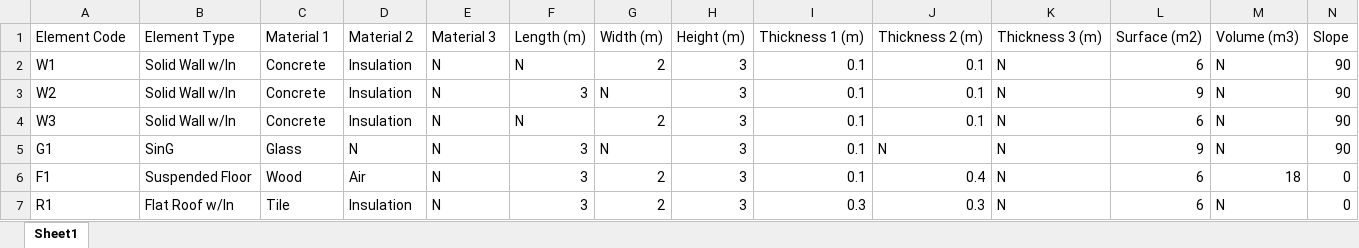
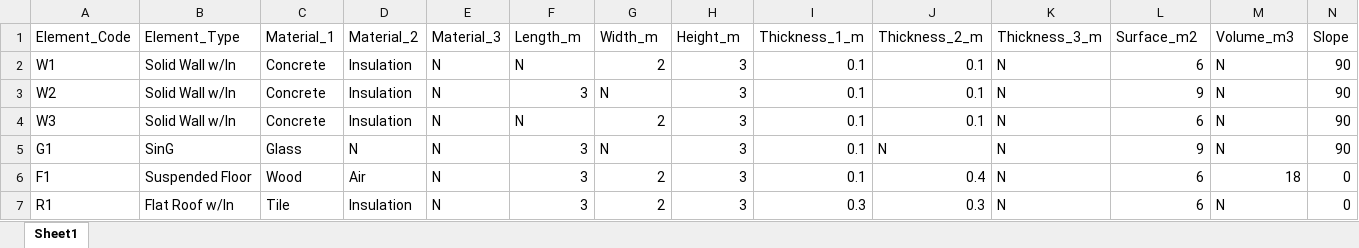
Before and after one commit to regevell/DMBEM-project, an Excel workbook: Building Characteristics.xlsx, sheet Sheet1, drawn as a sheet; only a part is shown; values as stored, in another font and other column widths than the file's, no borders; the diff names each change by its address in the sheet, - before the commit and + after, or states it on an @@ line.

Commit message:
add RAF Lyneham data

```diff
--- a/Building Characteristics.xlsx (sheet Sheet1)
+++ b/Building Characteristics.xlsx (sheet Sheet1)
-A1: Element Code
+A1: Element_Code
-B1: Element Type
+B1: Element_Type
-C1: Material 1
+C1: Material_1
-D1: Material 2
+D1: Material_2
-E1: Material 3
+E1: Material_3
-F1: Length (m)
+F1: Length_m
-G1: Width (m)
+G1: Width_m
-H1: Height (m)
+H1: Height_m
-I1: Thickness 1 (m)
+I1: Thickness_1_m
-J1: Thickness 2 (m)
+J1: Thickness_2_m
-K1: Thickness 3 (m)
+K1: Thickness_3_m
-L1: Surface (m2)
+L1: Surface_m2
-M1: Volume (m3)
+M1: Volume_m3
```
Also changed, not shown: 4 other files.
